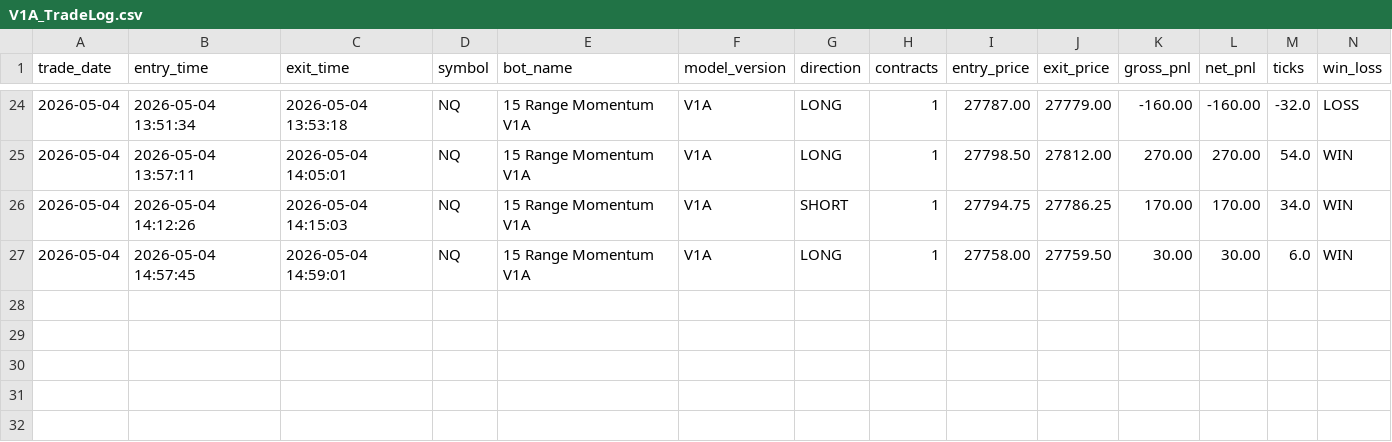
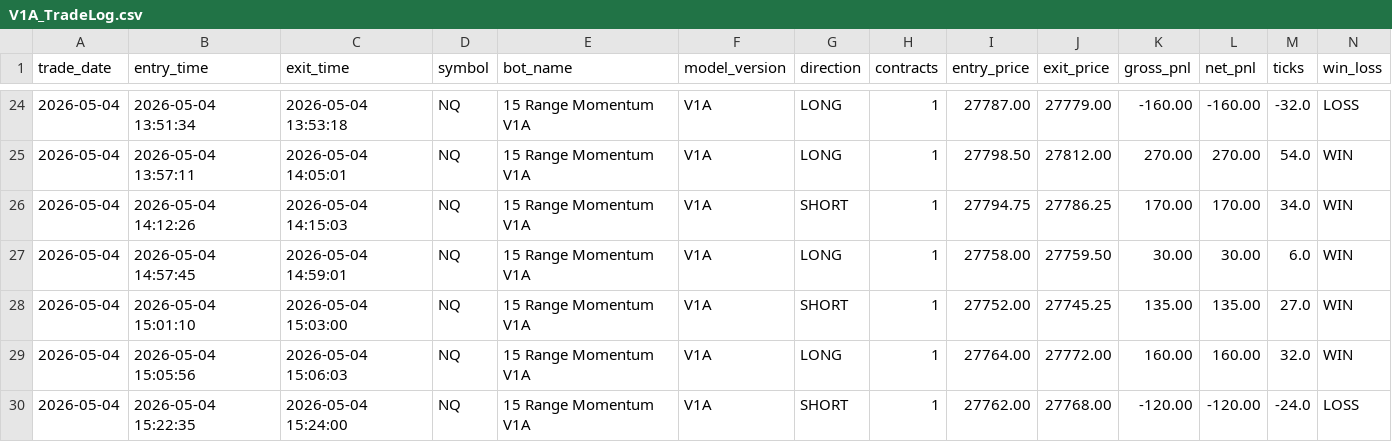
Before and after one commit to DailyLectio/hmm-regime-matrix-models, a CSV file: NT8_Regimes/V1A/TradeLog/V1A_TradeLog.csv, drawn as a sheet; only a part is shown, gaps mark what is left out; rows hold the shown columns only; the diff names each change by its address in the sheet, - before the commit and + after, or states it on an @@ line.

Commit message:
Automated HMM Regime Matrix backup 2026-05-04 15:30:03

```diff
--- a/NT8_Regimes/V1A/TradeLog/V1A_TradeLog.csv
+++ b/NT8_Regimes/V1A/TradeLog/V1A_TradeLog.csv
+row 28: 2026-05-04 | 2026-05-04 15:01:10 | 2026-05-04 15:03:00 | NQ | 15 Range Momentum V1A | V1A | SHORT | 1 | 27752.00 | 27745.25 | 135.00 | 135.00 | 27.0 | WIN
+row 29: 2026-05-04 | 2026-05-04 15:05:56 | 2026-05-04 15:06:03 | NQ | 15 Range Momentum V1A | V1A | LONG | 1 | 27764.00 | 27772.00 | 160.00 | 160.00 | 32.0 | WIN
+row 30: 2026-05-04 | 2026-05-04 15:22:35 | 2026-05-04 15:24:00 | NQ | 15 Range Momentum V1A | V1A | SHORT | 1 | 27762.00 | 27768.00 | -120.00 | -120.00 | -24.0 | LOSS
```
Also changed, not shown: NT8_Regimes/OG/TradeLog/OG_MomentumSlope_v1_2_TradeLog.csv, NT8_Regimes/V3C/ES_Regimes_V3C_Latest.csv, 4 other files.
